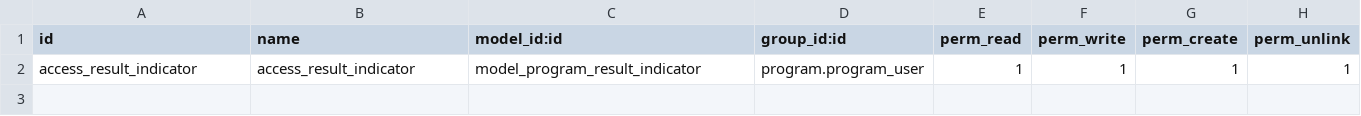
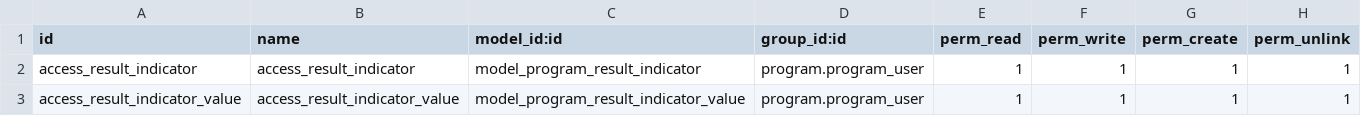
Before and after one commit to OCA/program, a CSV file: program_indicator/security/ir.model.access.csv, drawn as a sheet; the diff names each change by its address in the sheet, - before the commit and + after, or states it on an @@ line.

Commit message:
Add value history to indicator, move indicator states to values

```diff
--- a/program_indicator/security/ir.model.access.csv
+++ b/program_indicator/security/ir.model.access.csv
+row 3: access_result_indicator_value | access_result_indicator_value | model_program_result_indicator_value | program.program_user | 1 | 1 | 1 | 1
```
Also changed, not shown: 9 other files.
